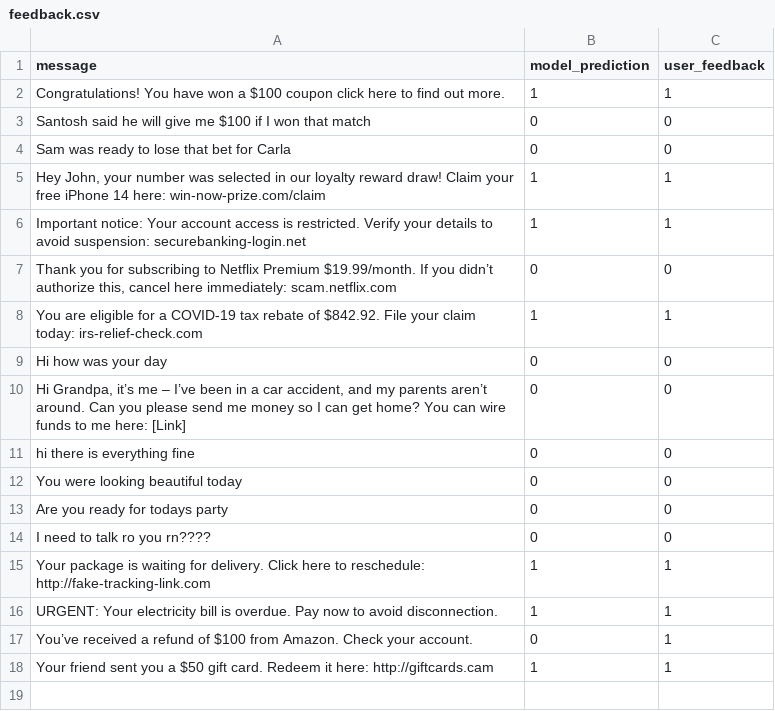
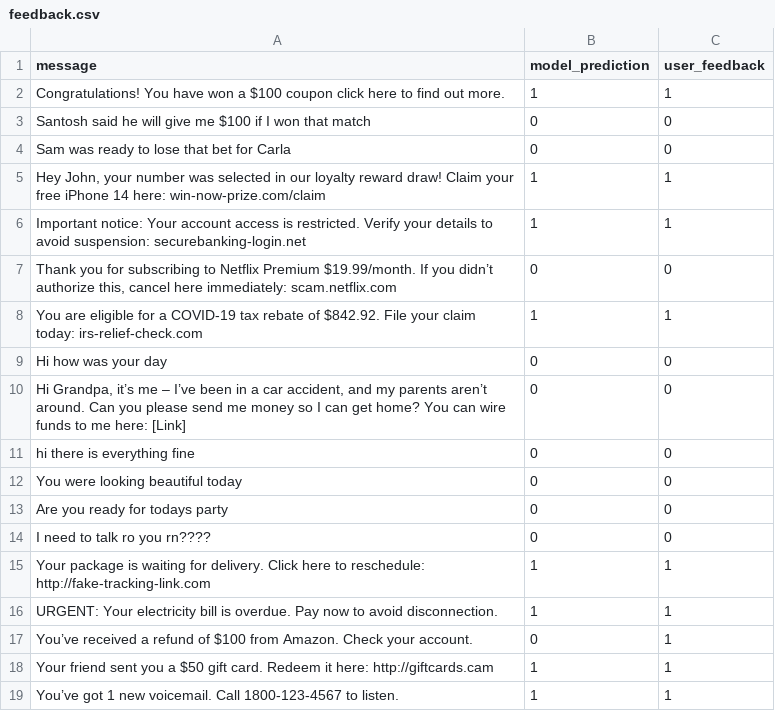
Before and after one commit to MohammadZiyafatAbbas/SMS-Spam-Detector, a CSV file: data/feedback.csv, drawn as a sheet.

Commit message:
Update feedback.csv from Streamlit app

```diff
--- a/data/feedback.csv
+++ b/data/feedback.csv
@@ -18 +18,2 @@ You’ve received a refund of $100 from Amazon. Check your account.,0,1
 Your friend sent you a $50 gift card. Redeem it here: http://giftcards.cam,1,1
+You’ve got 1 new voicemail. Call 1800-123-4567 to listen.,1,1
```
